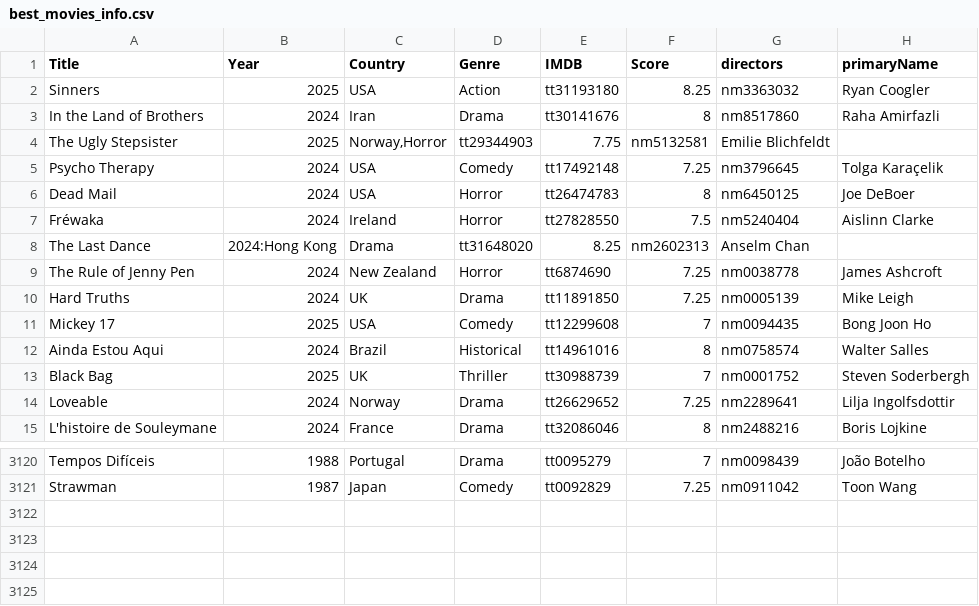
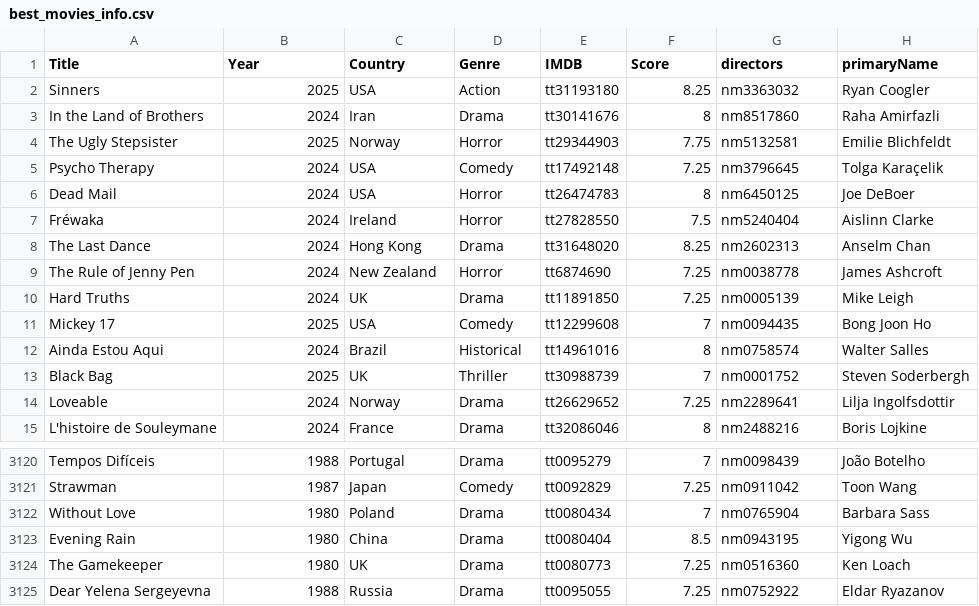
Before and after one commit to jpneto/movies, a CSV file: best_movies_info.csv, drawn as a sheet; only a part is shown, gaps mark what is left out.

Commit message:
movie db update

```diff
--- a/best_movies_info.csv
+++ b/best_movies_info.csv
@@ -3,3 +3,3 @@ Sinners;2025;USA;Action;tt31193180;8.25;nm3363032;Ryan Coogler
 In the Land of Brothers;2024;Iran;Drama;tt30141676;8;nm8517860;Raha Amirfazli
-The Ugly Stepsister;2025;Norway,Horror;tt29344903;7.75;nm5132581;Emilie Blichfeldt
+The Ugly Stepsister;2025;Norway;Horror;tt29344903;7.75;nm5132581;Emilie Blichfeldt
 Psycho Therapy;2024;USA;Comedy;tt17492148;7.25;nm3796645;Tolga Karaçelik
@@ -7,3 +7,3 @@ Dead Mail;2024;USA;Horror;tt26474783;8;nm6450125;Joe DeBoer
 Fréwaka;2024;Ireland;Horror;tt27828550;7.5;nm5240404;Aislinn Clarke
-The Last Dance;2024:Hong Kong;Drama;tt31648020;8.25;nm2602313;Anselm Chan
+The Last Dance;2024;Hong Kong;Drama;tt31648020;8.25;nm2602313;Anselm Chan
 The Rule of Jenny Pen;2024;New Zealand;Horror;tt6874690;7.25;nm0038778;James Ashcroft
@@ -3121 +3121,5 @@ Tempos Difíceis;1988;Portugal;Drama;tt0095279;7;nm0098439;João Botelho
 Strawman;1987;Japan;Comedy;tt0092829;7.25;nm0911042;Toon Wang
+Without Love;1980;Poland;Drama;tt0080434;7;nm0765904;Barbara Sass
+Evening Rain;1980;China;Drama;tt0080404;8.5;nm0943195;Yigong Wu
+The Gamekeeper;1980;UK;Drama;tt0080773;7.25;nm0516360;Ken Loach
+Dear Yelena Sergeyevna;1988;Russia;Drama;tt0095055;7.25;nm0752922;Eldar Ryazanov
```
Also changed, not shown: 4 other files.
